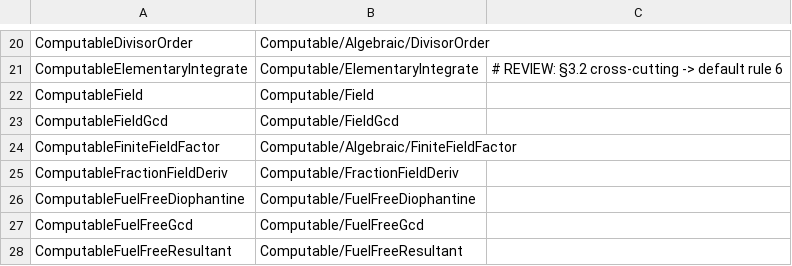
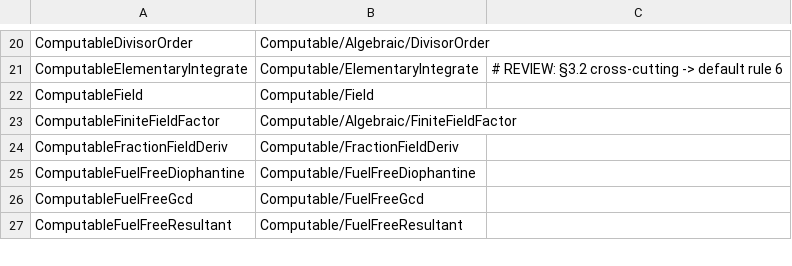
Before and after one commit to sylee957/deepwiki, a TSV file: docs/refactor-symbolic-integration-mapping.tsv, drawn as a sheet; only a part is shown, gaps mark what is left out; the diff names each change by its address in the sheet, - before the commit and + after, or states it on an @@ line.

Commit message:
Retire FieldGcd helper module

```diff
--- a/docs/refactor-symbolic-integration-mapping.tsv
+++ b/docs/refactor-symbolic-integration-mapping.tsv
-row 23: ComputableFieldGcd | Computable/FieldGcd
```
Also changed, not shown: 11 other files.
